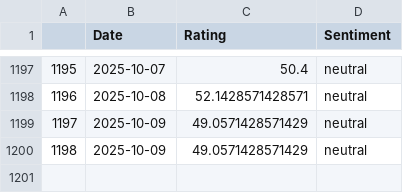
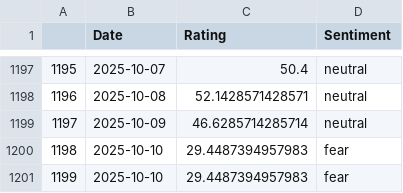
Before and after one commit to TRAVEL-GVM/Data, a CSV file: Data/Market Risk/df_greed_fear.csv, drawn as a sheet; only a part is shown, gaps mark what is left out.

```diff
--- a/Data/Market Risk/df_greed_fear.csv
+++ b/Data/Market Risk/df_greed_fear.csv
@@ -1198,3 +1198,4 @@
 1196,2025-10-08,52.1428571428571,neutral
-1197,2025-10-09,49.0571428571429,neutral
-1198,2025-10-09,49.0571428571429,neutral
+1197,2025-10-09,46.6285714285714,neutral
+1198,2025-10-10,29.4487394957983,fear
+1199,2025-10-10,29.4487394957983,fear
```
Also changed, not shown: Data/Market Risk/df_benchmarks.csv, Data/Market Risk/df_fx.csv.
